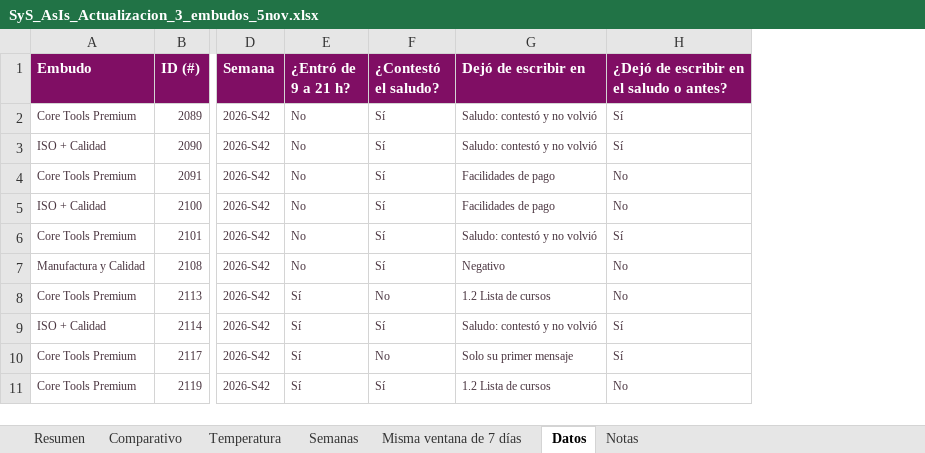
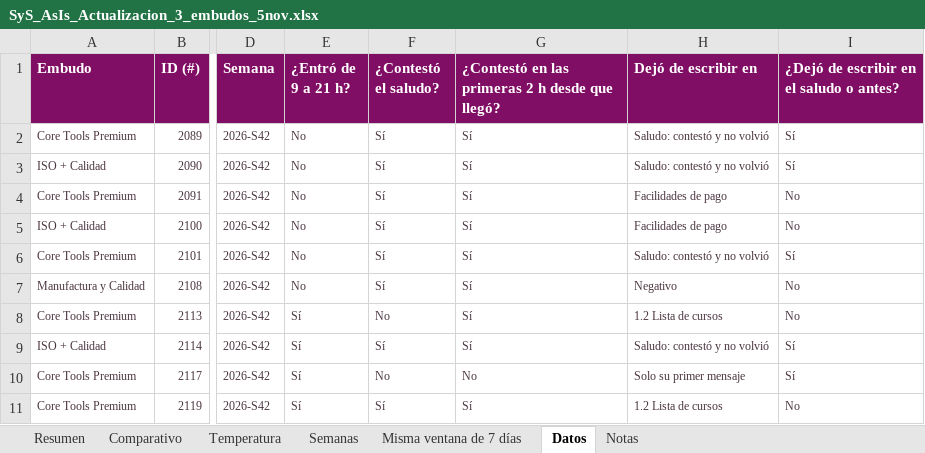
Before and after one commit to Desarrollo-Profesional-SyS/consultas, an Excel workbook: as-is-actualizacion-5nov/SyS_AsIs_Actualizacion_3_embudos_5nov.xlsx, sheet Datos, drawn as a sheet; only a part is shown, gaps mark what is left out; values as stored, in another font and other column widths than the file's, no borders; charts and pictures not drawn; the diff names each change by its address in the sheet, - before the commit and + after, or states it on an @@ line.

```diff
--- a/as-is-actualizacion-5nov/SyS_AsIs_Actualizacion_3_embudos_5nov.xlsx (sheet Datos)
+++ b/as-is-actualizacion-5nov/SyS_AsIs_Actualizacion_3_embudos_5nov.xlsx (sheet Datos)
+column G, rows 1-11: ¿Contestó en las primeras 2 h desde que llegó? | Sí | Sí | Sí | Sí | Sí | Sí | Sí | Sí | No | Sí
```
Also changed, not shown: sheet Comparativo, sheet Notas, formulas that keep their value, 6 other files.
